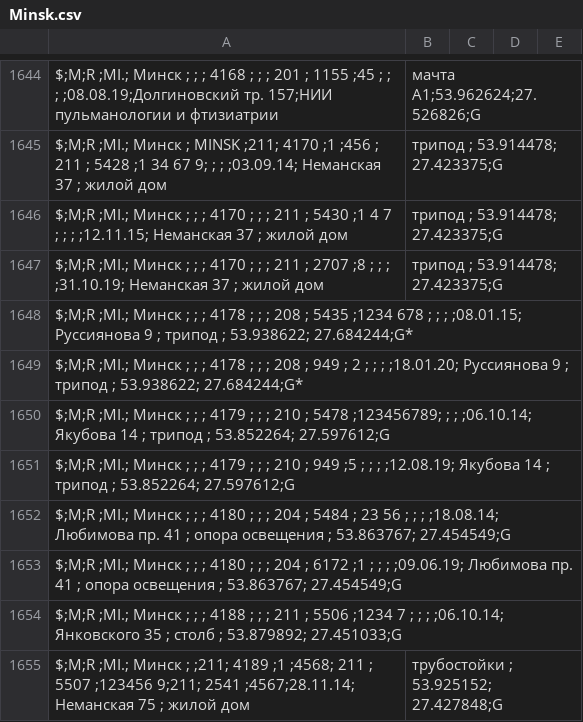
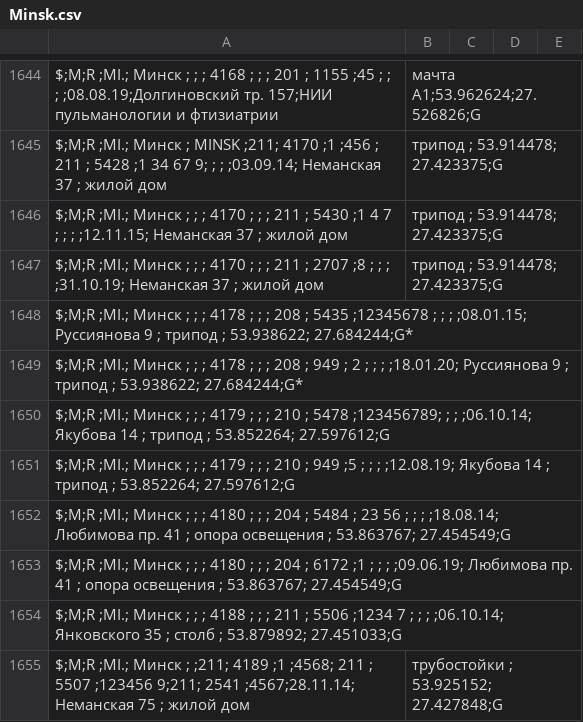
Before and after one commit to BYCellDatabase/csv, a CSV file: MTS/Minsk.csv, drawn as a sheet; only a part is shown, gaps mark what is left out.

Commit message:
1 files | M MTS/Minsk.csv

```diff
--- a/MTS/Minsk.csv
+++ b/MTS/Minsk.csv
@@ -1647,3 +1647,3 @@ $;M;R  ;MI.; Минск ;                   ;   ; 4170 ;    ;    ; 211 ; 5430 ;1
 $;M;R  ;MI.; Минск ;                   ;   ; 4170 ;    ;    ; 211 ; 2707 ;8        ;   ;      ;    ;31.10.19; Неманская 37          ; жилой дом, трипод               ; 53.914478; 27.423375;G
-$;M;R  ;MI.; Минск ;                   ;   ; 4178 ;    ;    ; 208 ; 5435 ;1234 678 ;   ;      ;    ;08.01.15; Руссиянова 9          ; трипод                          ; 53.938622; 27.684244;G*
+$;M;R  ;MI.; Минск ;                   ;   ; 4178 ;    ;    ; 208 ; 5435 ;12345678 ;   ;      ;    ;08.01.15; Руссиянова 9          ; трипод                          ; 53.938622; 27.684244;G*
 $;M;R  ;MI.; Минск ;                   ;   ; 4178 ;    ;    ; 208 ;  949 ;  2      ;   ;      ;    ;18.01.20; Руссиянова 9          ; трипод                          ; 53.938622; 27.684244;G*
```
